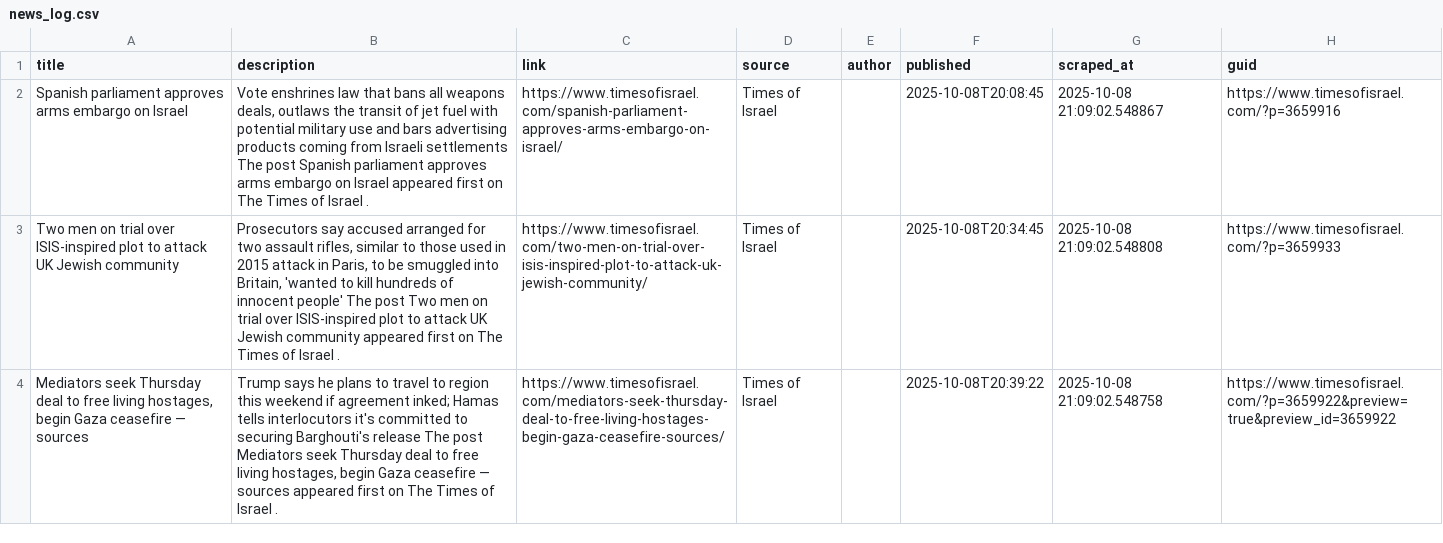
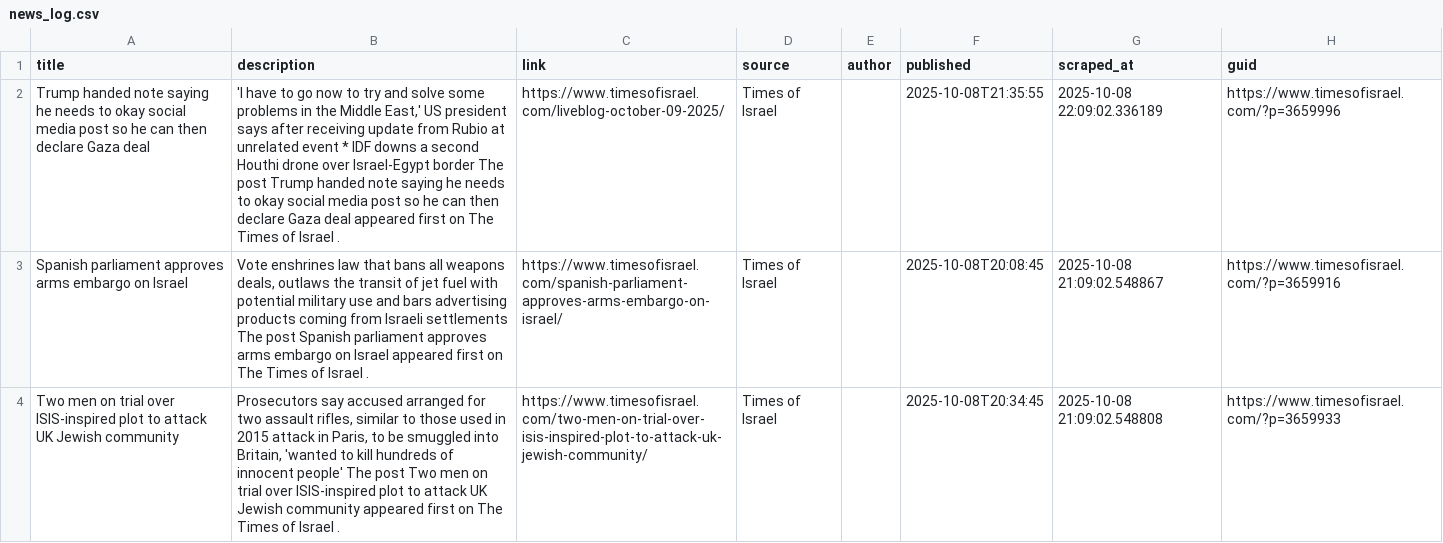
Before and after one commit to jballhalla/jewish-studies-feed, a CSV file: data/memory/news_log.csv, drawn as a sheet; only a part is shown; the shorter side is filled out with more unchanged rows.

```diff
--- a/data/memory/news_log.csv
+++ b/data/memory/news_log.csv
@@ -1,2 +1,3 @@
 title,description,link,source,author,published,scraped_at,guid
+Trump handed note saying he needs to okay social media post so he can then declare Gaza deal,"'I have to go now to try and solve some problems in the Middle East,' US president says after receiving update from Rubio at unrelated event * IDF downs a second Houthi drone over Israel-Egypt border The post Trump handed note saying he needs to okay social media post so he can then declare Gaza deal appeared first on The Times of Israel .",https://www.timesofisrael.com/liveblog-october-09-2025/,Times of Israel,,2025-10-08T21:35:55,2025-10-08 22:09:02.336189,https://www.timesofisrael.com/?p=3659996
 Spanish parliament approves arms embargo on Israel,"Vote enshrines law that bans all weapons deals, outlaws the transit of jet fuel with potential military use and bars advertising products coming from Israeli settlements The post Spanish parliament approves arms embargo on Israel appeared first on The Times of Israel .",https://www.timesofisrael.com/spanish-parliament-approves-arms-embargo-on-israel/,Times of Israel,,2025-10-08T20:08:45,2025-10-08 21:09:02.548867,https://www.timesofisrael.com/?p=3659916
```
